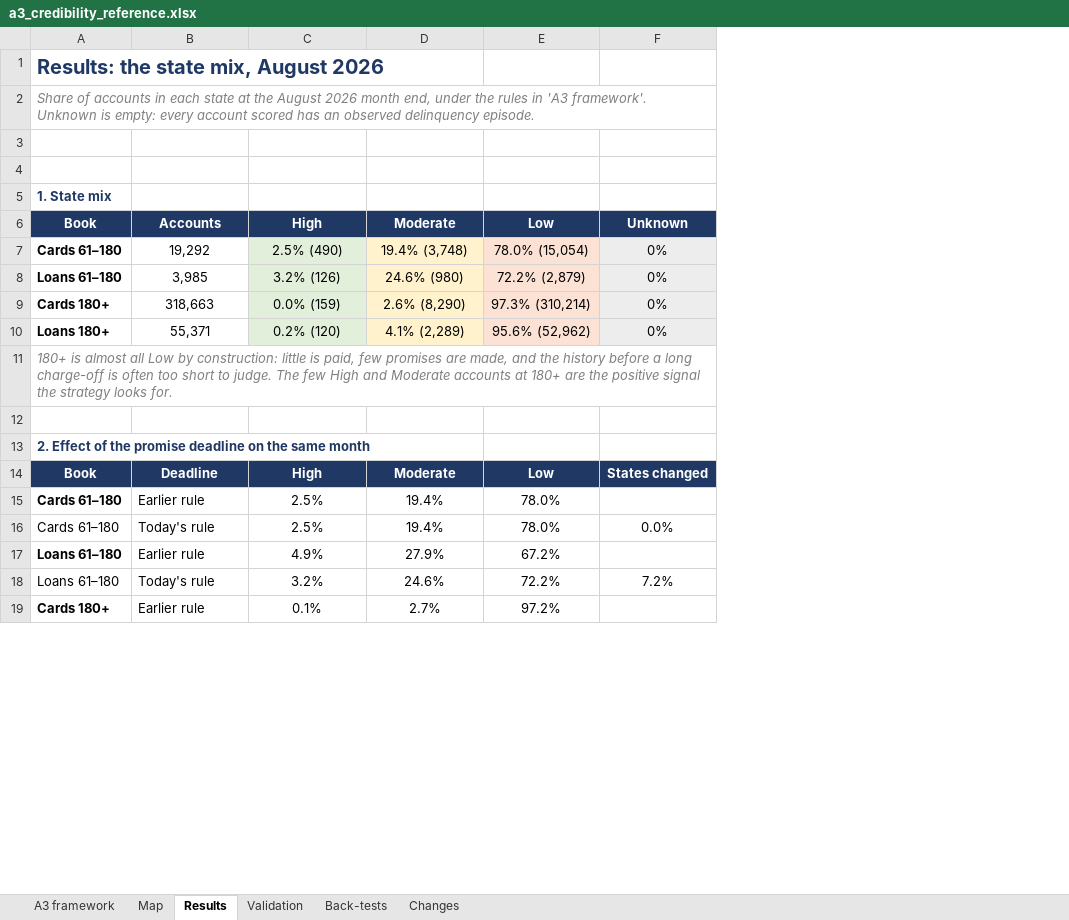
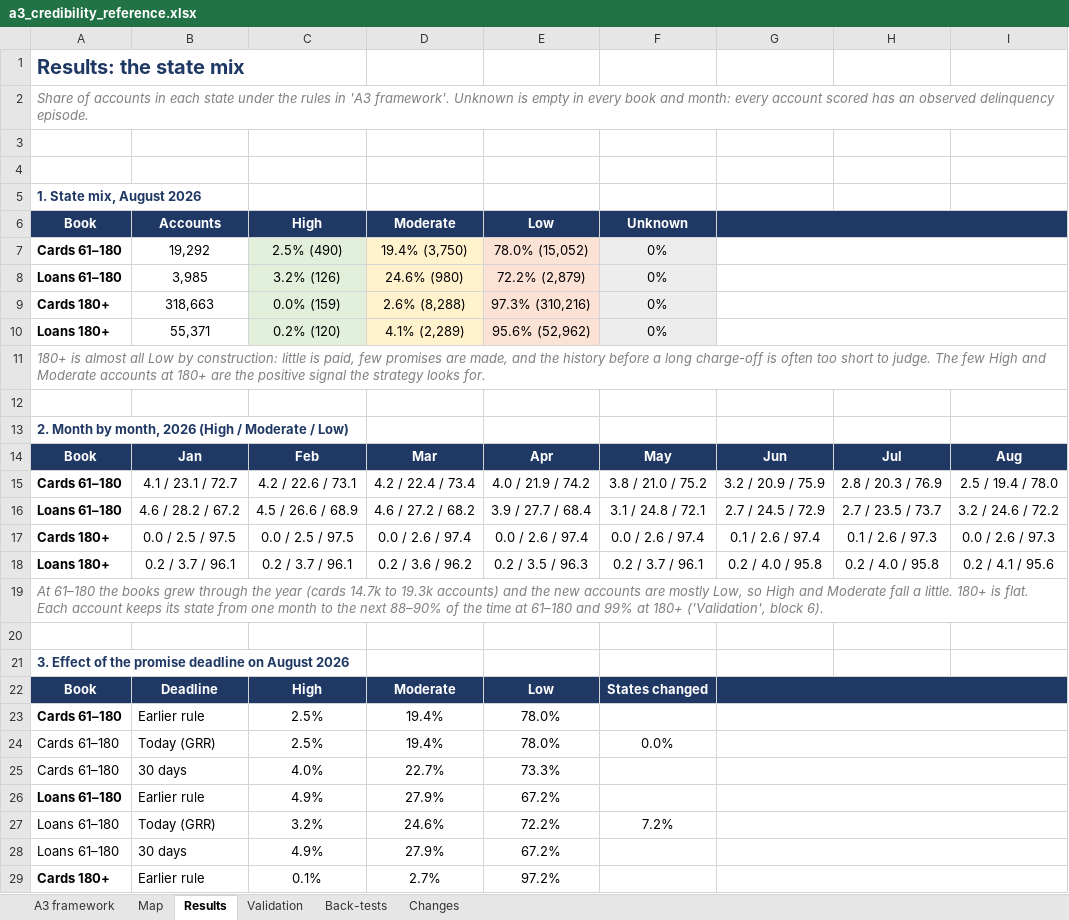
Before and after one commit to balsapka/Collections, an Excel workbook: docs/credibility/a3_credibility_reference.xlsx, sheet Results, drawn as a sheet; only a part is shown; values as stored, in another font and other column widths than the file's, no borders; addresses are those after the commit; the diff covers the shown part only; the diff names each change by its address in the sheet, - before the commit and + after, or states it on an @@ line.

```diff
--- a/docs/credibility/a3_credibility_reference.xlsx (sheet Results)
+++ b/docs/credibility/a3_credibility_reference.xlsx (sheet Results)
+column G, empty
+column H, empty
+column I, empty
-A1: Results: the state mix, August 2026
+A1: Results: the state mix
-A2: …each state at the August 2026 month end, under the rules in 'A3 framework'. Unknown is empty: every account…
+A2: …each state under the rules in 'A3 framework'. Unknown is empty in every book and month: every account…
-A5: 1. State mix
+A5: 1. State mix, August 2026
-D7: 19.4% (3,748)
+D7: 19.4% (3,750)
-E7: 78.0% (15,054)
+E7: 78.0% (15,052)
-D9: 2.6% (8,290)
+D9: 2.6% (8,288)
-E9: 97.3% (310,214)
+E9: 97.3% (310,216)
-A13: 2. Effect of the promise deadline on the same month
+A13: 2. Month by month, 2026 (High / Moderate / Low)
+row 14: Book | Jan | Feb | Mar | Apr | May | Jun | Jul | Aug
+row 15: Cards 61–180 | 4.1 / 23.1 / 72.7 | 4.2 / 22.6 / 73.1 | 4.2 / 22.4 / 73.4 | 4.0 / 21.9 / 74.2 | 3.8 / 21.0 / 75.2 | 3.2 / 20.9 / 75.9 | 2.8 / 20.3 / 76.9 | 2.5 / 19.4 / 78.0
+row 16: Loans 61–180 | 4.6 / 28.2 / 67.2 | 4.5 / 26.6 / 68.9 | 4.6 / 27.2 / 68.2 | 3.9 / 27.7 / 68.4 | 3.1 / 24.8 / 72.1 | 2.7 / 24.5 / 72.9 | 2.7 / 23.5 / 73.7 | 3.2 / 24.6 / 72.2
+row 17: Cards 180+ | 0.0 / 2.5 / 97.5 | 0.0 / 2.5 / 97.5 | 0.0 / 2.6 / 97.4 | 0.0 / 2.6 / 97.4 | 0.0 / 2.6 / 97.4 | 0.1 / 2.6 / 97.4 | 0.1 / 2.6 / 97.3 | 0.0 / 2.6 / 97.3
+row 18: Loans 180+ | 0.2 / 3.7 / 96.1 | 0.2 / 3.7 / 96.1 | 0.2 / 3.6 / 96.2 | 0.2 / 3.5 / 96.3 | 0.2 / 3.7 / 96.1 | 0.2 / 4.0 / 95.8 | 0.2 / 4.0 / 95.8 | 0.2 / 4.1 / 95.6
+row 19: At 61–180 the books grew through the year (cards 14.7k to 19.3k accounts) and the new accounts are mostly Low, so High and Moderate fall a little. 180+ is flat. Each account keeps its state from one month to the next 88–90% of the time at 61–180 and 99% at 180+ ('Validation', block 6).
+row 20: (empty)
+row 21: 3. Effect of the promise deadline on August 2026
-B24: Today's rule
+B24: Today (GRR)
+row 25: Cards 61–180 | 30 days | 4.0% | 22.7% | 73.3%
-B27: Today's rule
+B27: Today (GRR)
+row 28: Loans 61–180 | 30 days | 4.9% | 27.9% | 67.2%
```
Also changed, not shown: 43 added rows, 3 removed rows, 17 edited cells, cell formats and merged cells elsewhere in this sheet, sheet Validation, sheet Back-tests, sheet Changes, sheet A3 framework, 6 other files.
